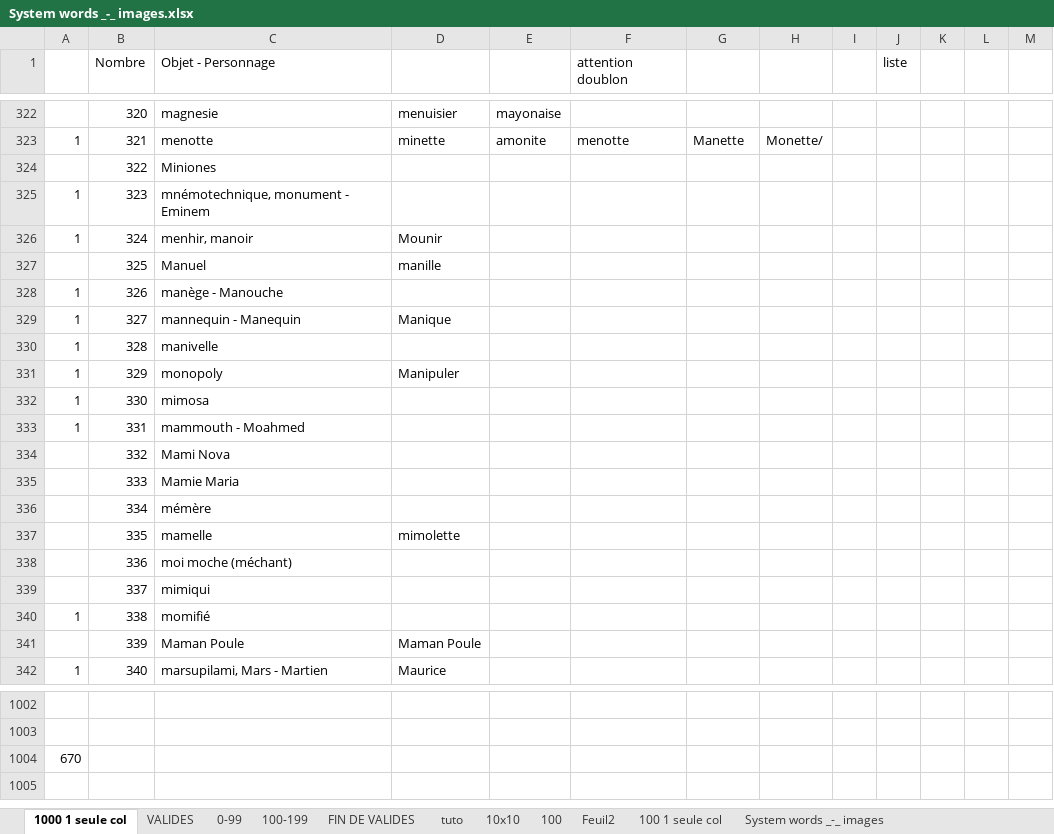
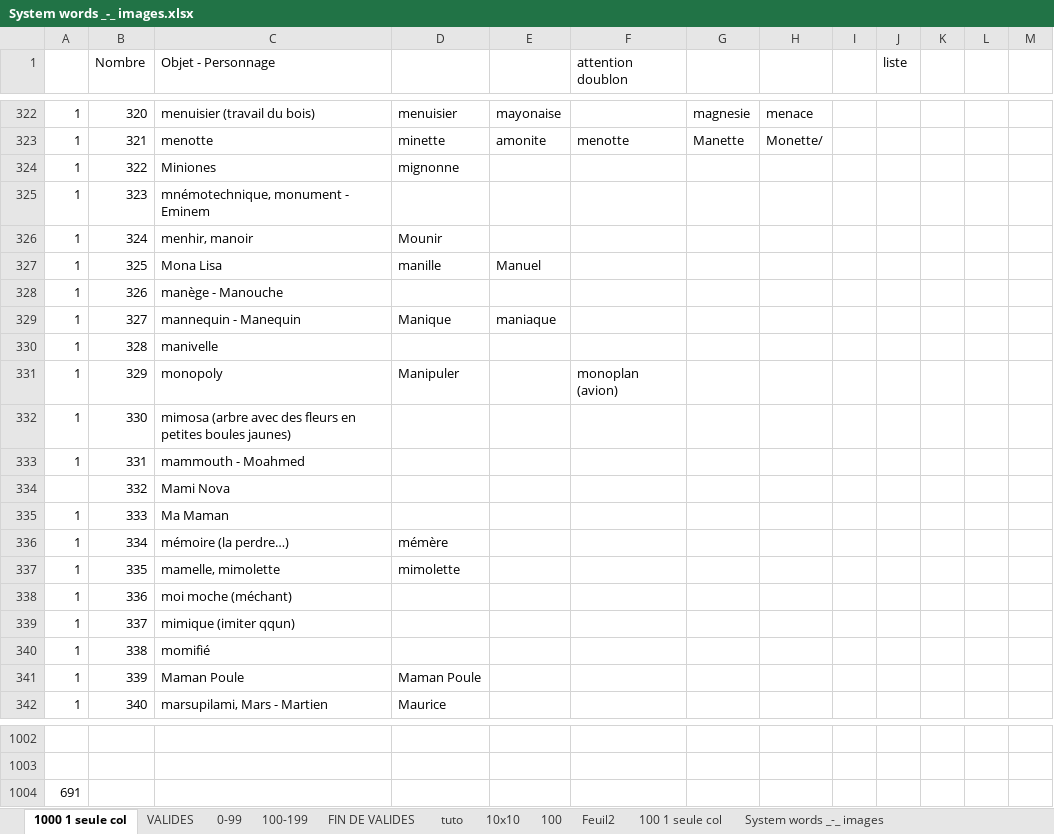
Before and after one commit to obrunet/Memory_systems_-_Anki_decks, an Excel workbook: 00.Memory systems/System words _-_ images.xlsx, sheet 1000 1 seule col, drawn as a sheet; only a part is shown, gaps mark what is left out; values as stored, in another font and other column widths than the file's, no cell formats; the diff covers the shown part only; the diff names each change by its address in the sheet, - before the commit and + after, or states it on an @@ line.

```diff
--- a/00.Memory systems/System words _-_ images.xlsx (sheet 1000 1 seule col)
+++ b/00.Memory systems/System words _-_ images.xlsx (sheet 1000 1 seule col)
-A322: (empty)
+A322: 1
-C322 (Objet - Personnage): magnesie
+C322 (Objet - Personnage): menuisier (travail du bois)
-G322: (empty)
+G322: magnesie
-H322: (empty)
+H322: menace
-A324: (empty)
+A324: 1
-D324: (empty)
+D324: mignonne
-A327: (empty)
+A327: 1
-C327 (Objet - Personnage): Manuel
+C327 (Objet - Personnage): Mona Lisa
-E327: (empty)
+E327: Manuel
-E329: (empty)
+E329: maniaque
-F331 (attention doublon): (empty)
+F331 (attention doublon): monoplan (avion)
-C332 (Objet - Personnage): mimosa
+C332 (Objet - Personnage): mimosa (arbre avec des fleurs en petites boules jaunes)
-A335:A339: (empty)
+A335:A339: 1
-C335 (Objet - Personnage): Mamie Maria
+C335 (Objet - Personnage): Ma Maman
-C336 (Objet - Personnage): mémère
+C336 (Objet - Personnage): mémoire (la perdre…)
-D336: (empty)
+D336: mémère
-C337 (Objet - Personnage): mamelle
+C337 (Objet - Personnage): mamelle, mimolette
-C339 (Objet - Personnage): mimiqui
+C339 (Objet - Personnage): mimique (imiter qqun)
-A341: (empty)
+A341: 1
-A1004: 670
+A1004: 691
```
Also changed, not shown: 49 edited cells elsewhere in this sheet, cell formats.
